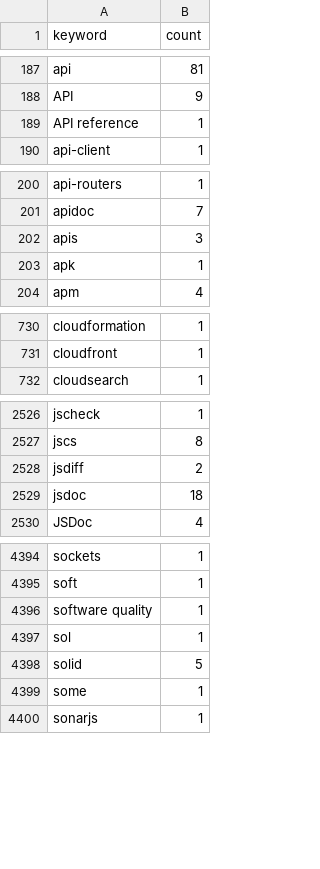
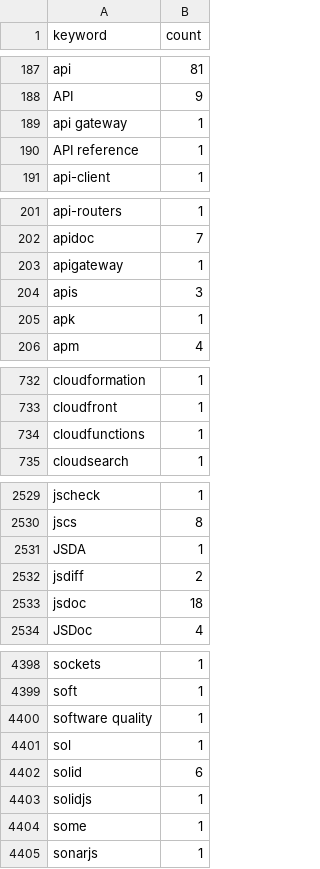
Before and after one commit to streetsidesoftware/cspell-dicts, a CSV file: dictionaries/npm/src/npm/.npm-keywords.csv, drawn as a sheet; only a part is shown, gaps mark what is left out; the diff covers the shown part only.

```diff
--- a/dictionaries/npm/src/npm/.npm-keywords.csv
+++ b/dictionaries/npm/src/npm/.npm-keywords.csv
@@ -188,2 +188,3 @@ api,81
 API,9
+api gateway,1
 API reference,1
@@ -201,2 +202,3 @@ api-routers,1
 apidoc,7
+apigateway,1
 apis,3
@@ -731,2 +733,3 @@ cloudformation,1
 cloudfront,1
+cloudfunctions,1
 cloudsearch,1
@@ -2527,2 +2530,3 @@ jscheck,1
 jscs,8
+JSDA,1
 jsdiff,2
@@ -4397,3 +4401,4 @@ software quality,1
 sol,1
-solid,5
+solid,6
+solidjs,1
 some,1
```
Also changed, not shown: 14 edited cells elsewhere in this file, dictionaries/npm/src/npm/.npm-package-ref-counts.csv, 4 other files.
